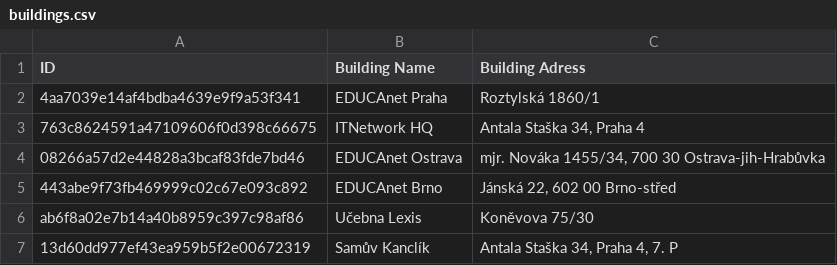
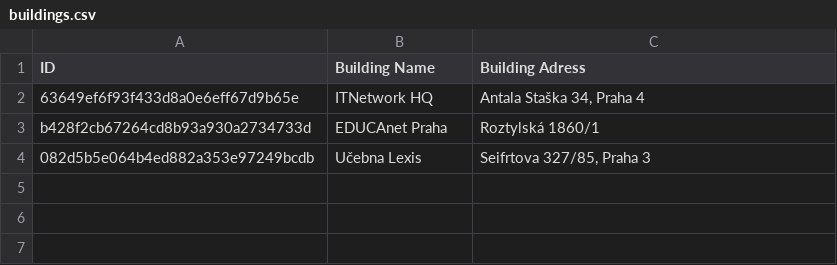
Before and after one commit to KosacekCZ/Budovy-Rezervace, a CSV file: Budovy-Rezervace/Data/Buildings/buildings.csv, drawn as a sheet.

```diff
--- a/Budovy-Rezervace/Data/Buildings/buildings.csv
+++ b/Budovy-Rezervace/Data/Buildings/buildings.csv
@@ -1,7 +1,4 @@
 ID | Building Name | Building Adress
-4aa7039e14af4bdba4639e9f9a53f341|EDUCAnet Praha |Roztylská 1860/1
-763c8624591a47109606f0d398c66675|ITNetwork HQ|Antala Staška 34, Praha 4
-08266a57d2e44828a3bcaf83fde7bd46|EDUCAnet Ostrava|mjr. Nováka 1455/34, 700 30 Ostrava-jih-Hrabůvka
-443abe9f73fb469999c02c67e093c892|EDUCAnet Brno|Jánská 22, 602 00 Brno-střed
-ab6f8a02e7b14a40b8959c397c98af86|Učebna Lexis|Koněvova 75/30
-13d60dd977ef43ea959b5f2e00672319|Samův Kanclík|Antala Staška 34, Praha 4, 7. P
+63649ef6f93f433d8a0e6eff67d9b65e|ITNetwork HQ|Antala Staška 34, Praha 4
+b428f2cb67264cd8b93a930a2734733d|EDUCAnet Praha|Roztylská 1860/1
+082d5b5e064b4ed882a353e97249bcdb|Učebna Lexis|Seifrtova 327/85, Praha 3
```
Also changed, not shown: 46 other files.
